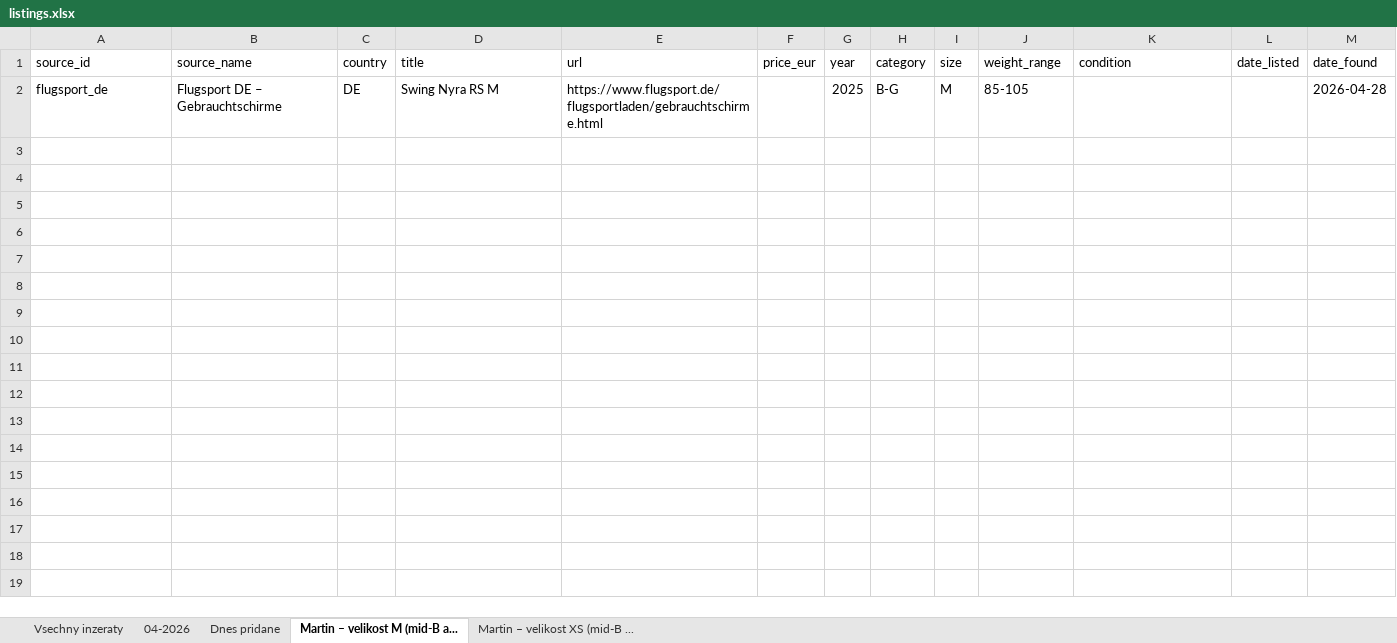
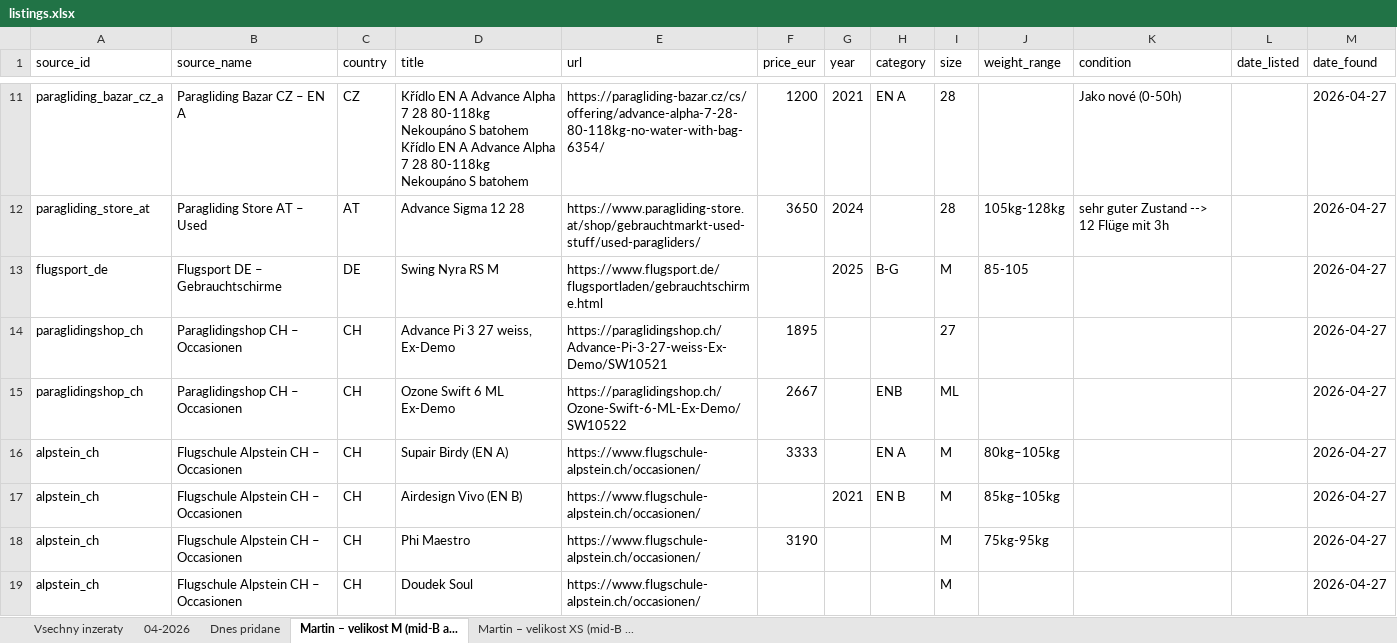
Before and after one commit to zimmema3/paragliding, an Excel workbook: data/bazar_watcher/listings.xlsx, sheet Martin – velikost M (mid-B a..., drawn as a sheet; only a part is shown, gaps mark what is left out; values as stored, in another font and other column widths than the file's, no borders; addresses are those after the commit; the diff covers the shown part only; the diff names each change by its address in the sheet, - before the commit and + after, or states it on an @@ line.

```diff
--- a/data/bazar_watcher/listings.xlsx (sheet Martin – velikost M (mid-B a...)
+++ b/data/bazar_watcher/listings.xlsx (sheet Martin – velikost M (mid-B a...)
+row 11: paragliding_bazar_cz_a | Paragliding Bazar CZ – EN A | CZ | Křídlo EN A Advance Alpha 7 28 80-118kg Nekoupáno S batohem Křídlo EN A Advance Alpha 7 28 80-118kg Nekoupáno S batohem | https://paragliding-bazar.cz/cs/offering/advance-alpha-7-28-80-118kg-no-water-with-bag-6354/ | 1200 | 2021 | EN A | 28 |  | Jako nové (0-50h) |  | 2026-04-27
+row 12: paragliding_store_at | Paragliding Store AT – Used | AT | Advance Sigma 12 28 | https://www.paragliding-store.at/shop/gebrauchtmarkt-used-stuff/used-paragliders/ | 3650 | 2024 |  | 28 | 105kg-128kg | sehr guter Zustand --> 12 Flüge mit 3h |  | 2026-04-27
-M13 (date_found): 2026-04-28
+M13 (date_found): 2026-04-27
+row 14: paraglidingshop_ch | Paraglidingshop CH – Occasionen | CH | Advance Pi 3 27 weiss, Ex-Demo | https://paraglidingshop.ch/Advance-Pi-3-27-weiss-Ex-Demo/SW10521 | 1895 |  |  | 27 |  |  |  | 2026-04-27
+row 15: paraglidingshop_ch | Paraglidingshop CH – Occasionen | CH | Ozone Swift 6 ML Ex-Demo | https://paraglidingshop.ch/Ozone-Swift-6-ML-Ex-Demo/SW10522 | 2667 |  | ENB | ML |  |  |  | 2026-04-27
+row 16: alpstein_ch | Flugschule Alpstein CH – Occasionen | CH | Supair Birdy (EN A) | https://www.flugschule-alpstein.ch/occasionen/ | 3333 |  | EN A | M | 80kg–105kg |  |  | 2026-04-27
+row 17: alpstein_ch | Flugschule Alpstein CH – Occasionen | CH | Airdesign Vivo (EN B) | https://www.flugschule-alpstein.ch/occasionen/ |  | 2021 | EN B | M | 85kg–105kg |  |  | 2026-04-27
+row 18: alpstein_ch | Flugschule Alpstein CH – Occasionen | CH | Phi Maestro | https://www.flugschule-alpstein.ch/occasionen/ | 3190 |  |  | M | 75kg-95kg |  |  | 2026-04-27
+row 19: alpstein_ch | Flugschule Alpstein CH – Occasionen | CH | Doudek Soul | https://www.flugschule-alpstein.ch/occasionen/ |  |  |  | M |  |  |  | 2026-04-27
```
Also changed, not shown: 9 added rows elsewhere in this sheet, sheet Martin – velikost XS (mid-B ..., sheet Dnes pridane, sheet 04-2026, sheet Vsechny inzeraty.
